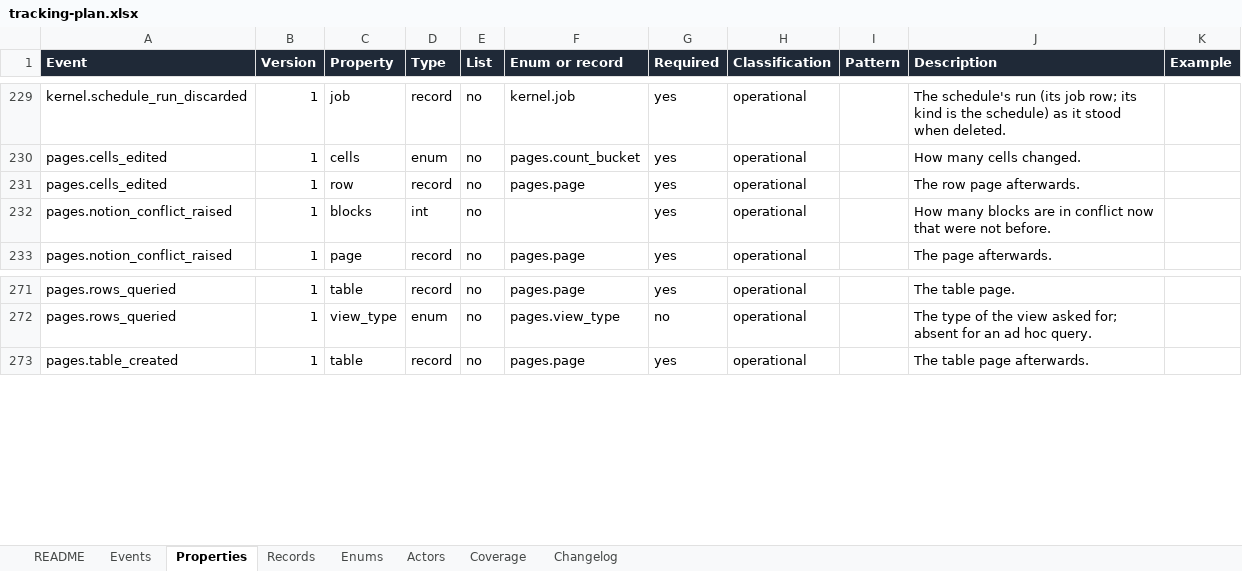
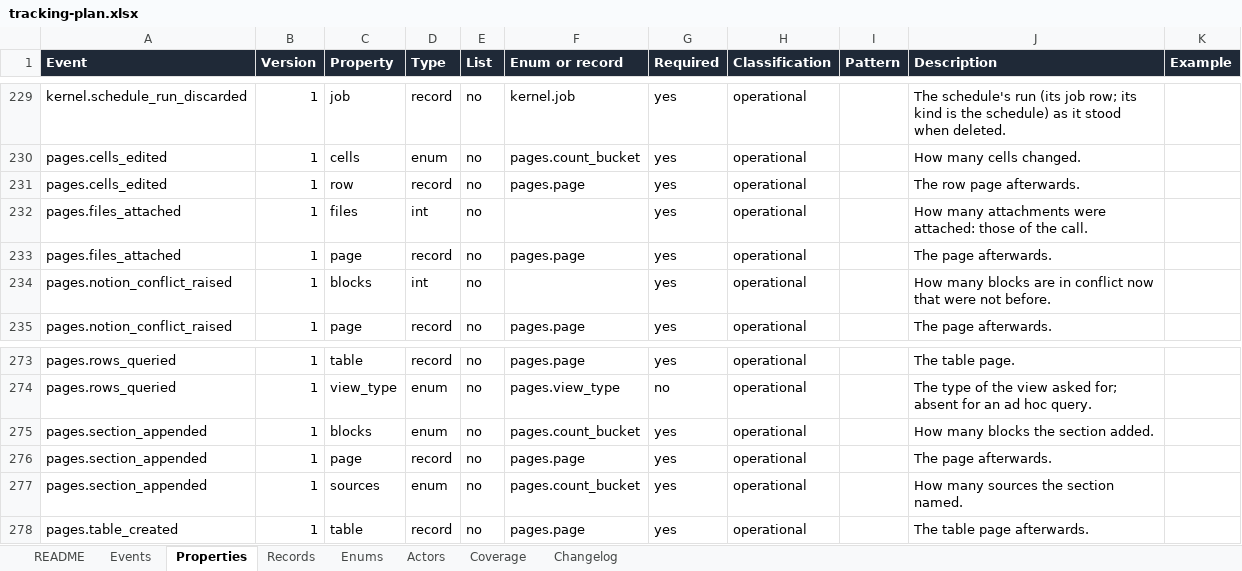
Before and after one commit to notacamp/campbooks, an Excel workbook: tracking/tracking-plan.xlsx, sheet Properties, drawn as a sheet; only a part is shown, gaps mark what is left out; values as stored, in another font and other column widths than the file's, no borders; the diff names each change by its address in the sheet, - before the commit and + after, or states it on an @@ line.

```diff
--- a/tracking/tracking-plan.xlsx (sheet Properties)
+++ b/tracking/tracking-plan.xlsx (sheet Properties)
+row 232: pages.files_attached | 1 | files | int | no |  | yes | operational |  | How many attachments were attached: those of the call.
+row 233: pages.files_attached | 1 | page | record | no | pages.page | yes | operational |  | The page afterwards.
+row 275: pages.section_appended | 1 | blocks | enum | no | pages.count_bucket | yes | operational |  | How many blocks the section added.
+row 276: pages.section_appended | 1 | page | record | no | pages.page | yes | operational |  | The page afterwards.
+row 277: pages.section_appended | 1 | sources | enum | no | pages.count_bucket | yes | operational |  | How many sources the section named.
```
Also changed, not shown: sheet Events, sheet Coverage, sheet Enums, sheet Changelog, sheet README, 44 other files.
